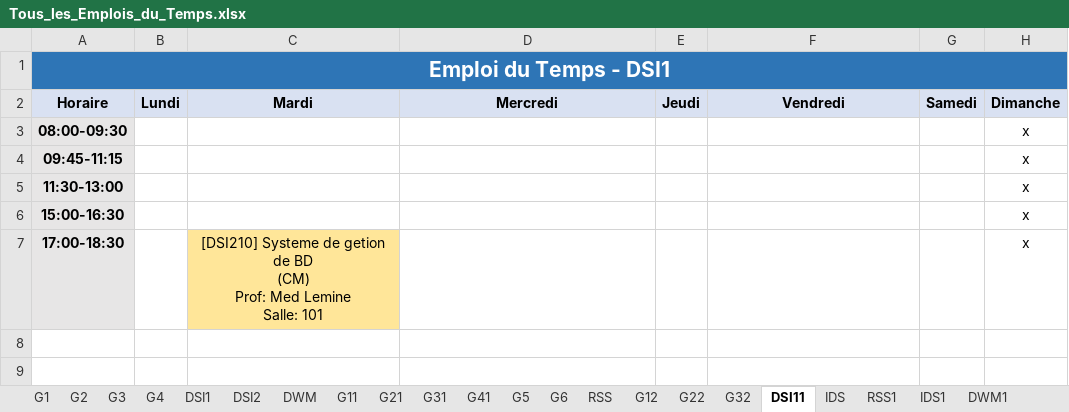
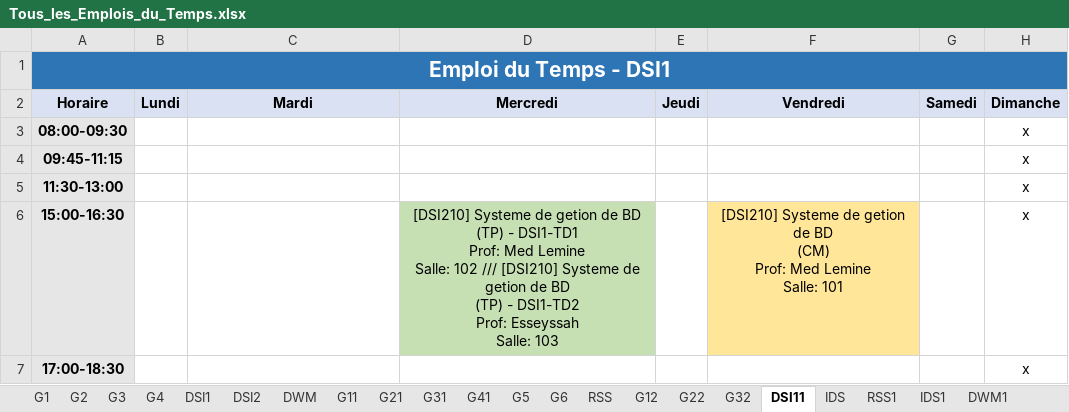
Before and after one commit to zein114/emploi-supnum-v_sql, an Excel workbook: modele/Tous_les_Emplois_du_Temps.xlsx, sheet DSI11, drawn as a sheet; values as stored, in another font and other column widths than the file's, no borders; ↵ is a line break in a cell; the diff names each change by its address in the sheet, - before the commit and + after, or states it on an @@ line.

```diff
--- a/modele/Tous_les_Emplois_du_Temps.xlsx (sheet DSI11)
+++ b/modele/Tous_les_Emplois_du_Temps.xlsx (sheet DSI11)
-D6 (Mercredi): (empty)
+D6 (Mercredi): [DSI210] Systeme de getion de BD ↵ (TP) - DSI1-TD1 ↵ Prof: Med Lemine ↵ Salle: 102 /// [DSI210] Systeme de getion de BD ↵ (TP) - DSI1-TD2 ↵ Prof: Esseyssah ↵ Salle: 103
-D6 fill: none
+D6 fill: #C6E0B4
-F6 (Vendredi): (empty)
+F6 (Vendredi): [DSI210] Systeme de getion de BD ↵ (CM) ↵ Prof: Med Lemine ↵ Salle: 101
-F6 fill: none
+F6 fill: #FFE699
-C7 (Mardi): [DSI210] Systeme de getion de BD ↵ (CM) ↵ Prof: Med Lemine ↵ Salle: 101
+C7 (Mardi): (empty)
-C7 fill: #FFE699
+C7 fill: none
```
Also changed, not shown: sheet G3, sheet G2, sheet G4, sheet G1, sheet DWM1, sheet RSS1, 1 more sheet, 2 other files.
